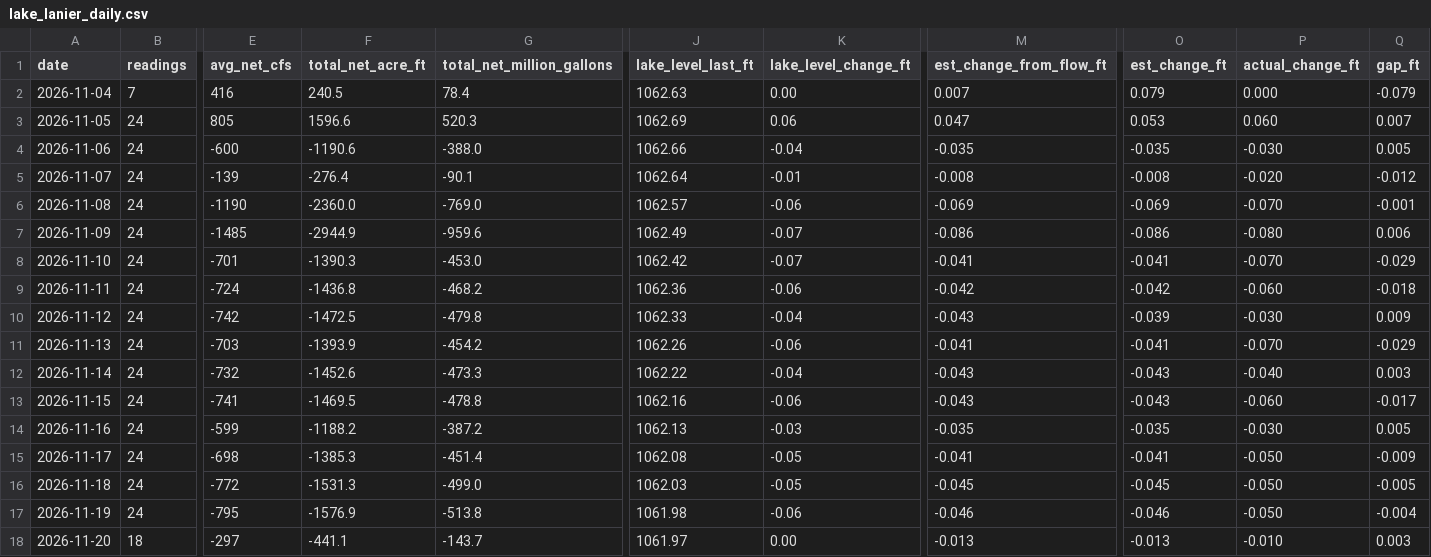
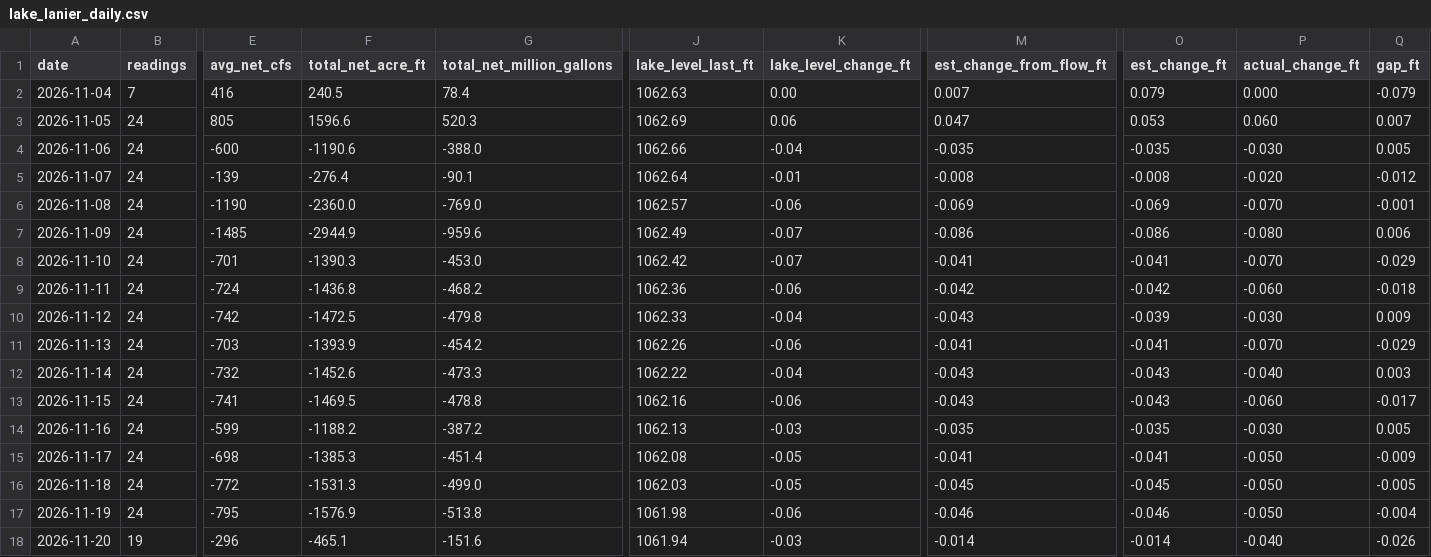
Before and after one commit to rjcanfield139-thwg/lake-lanier-logger, a CSV file: data/lake_lanier_daily.csv, drawn as a sheet; only a part is shown, gaps mark what is left out; the diff covers the shown part only; the diff names each change by its address in the sheet, - before the commit and + after, or states it on an @@ line.

```diff
--- a/data/lake_lanier_daily.csv
+++ b/data/lake_lanier_daily.csv
-B18 (readings): 18
+B18 (readings): 19
-E18 (avg_net_cfs): -297
+E18 (avg_net_cfs): -296
-F18 (total_net_acre_ft): -441.1
+F18 (total_net_acre_ft): -465.1
-G18 (total_net_million_gallons): -143.7
+G18 (total_net_million_gallons): -151.6
-J18 (lake_level_last_ft): 1061.97
+J18 (lake_level_last_ft): 1061.94
-K18 (lake_level_change_ft): 0.00
+K18 (lake_level_change_ft): -0.03
-M18 (est_change_from_flow_ft): -0.013
+M18 (est_change_from_flow_ft): -0.014
-O18 (est_change_ft): -0.013
+O18 (est_change_ft): -0.014
-P18 (actual_change_ft): -0.010
+P18 (actual_change_ft): -0.040
-Q18 (gap_ft): 0.003
+Q18 (gap_ft): -0.026
```
Also changed, not shown: 1 edited cell elsewhere in this file, data/lake_lanier_log.csv.
